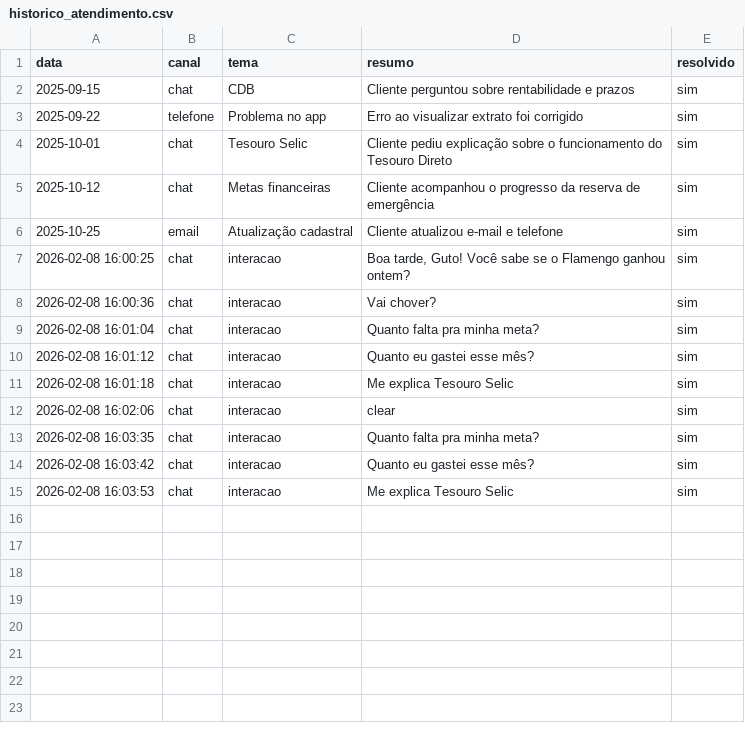
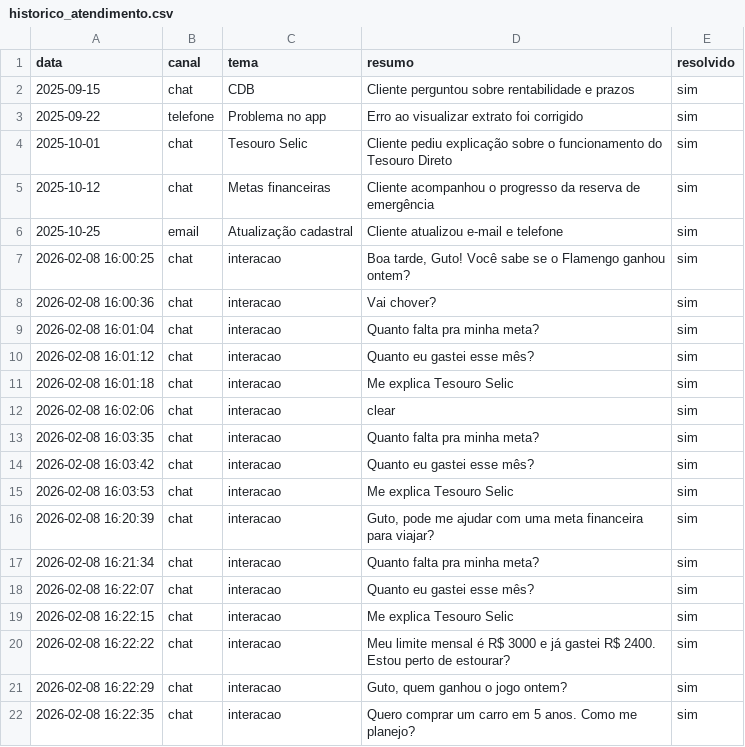
Before and after one commit to DevDanielAlbuquerque/dio-lab-bia-do-futuro, a CSV file: data/historico_atendimento.csv, drawn as a sheet.

Commit message:
Subindo demo para pasta assets

```diff
--- a/data/historico_atendimento.csv
+++ b/data/historico_atendimento.csv
@@ -15 +15,8 @@ data,canal,tema,resumo,resolvido
 2026-02-08 16:03:53,chat,interacao,Me explica Tesouro Selic,sim
+2026-02-08 16:20:39,chat,interacao,"Guto, pode me ajudar com uma meta financeira para viajar?",sim
+2026-02-08 16:21:34,chat,interacao,Quanto falta pra minha meta?,sim
+2026-02-08 16:22:07,chat,interacao,Quanto eu gastei esse mês?,sim
+2026-02-08 16:22:15,chat,interacao,Me explica Tesouro Selic,sim
+2026-02-08 16:22:22,chat,interacao,Meu limite mensal é R$ 3000 e já gastei R$ 2400. Estou perto de estourar?,sim
+2026-02-08 16:22:29,chat,interacao,"Guto, quem ganhou o jogo ontem?",sim
+2026-02-08 16:22:35,chat,interacao,Quero comprar um carro em 5 anos. Como me planejo?,sim
```
Also changed, not shown: 2 other files.
